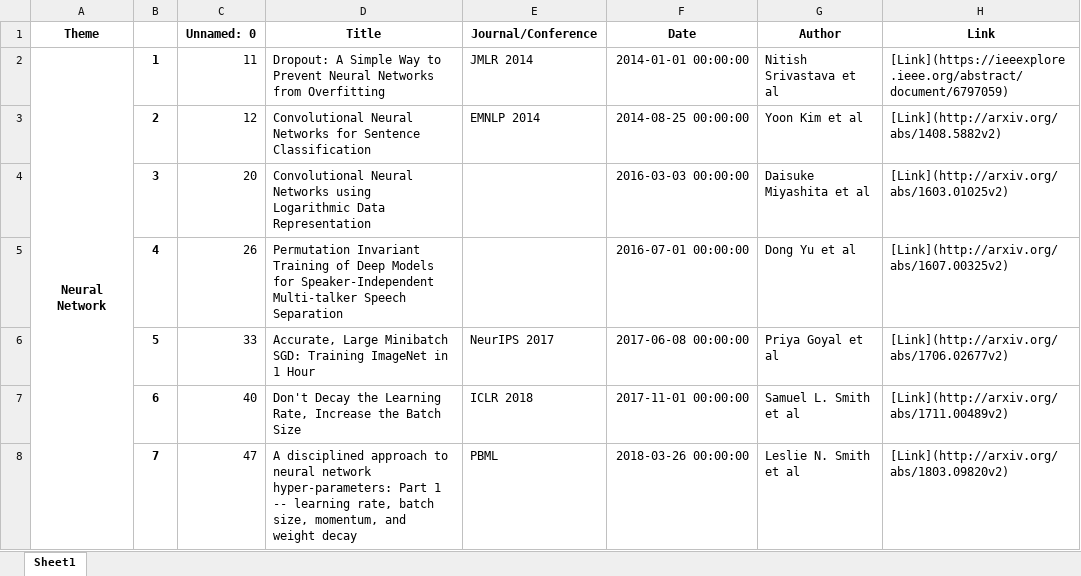
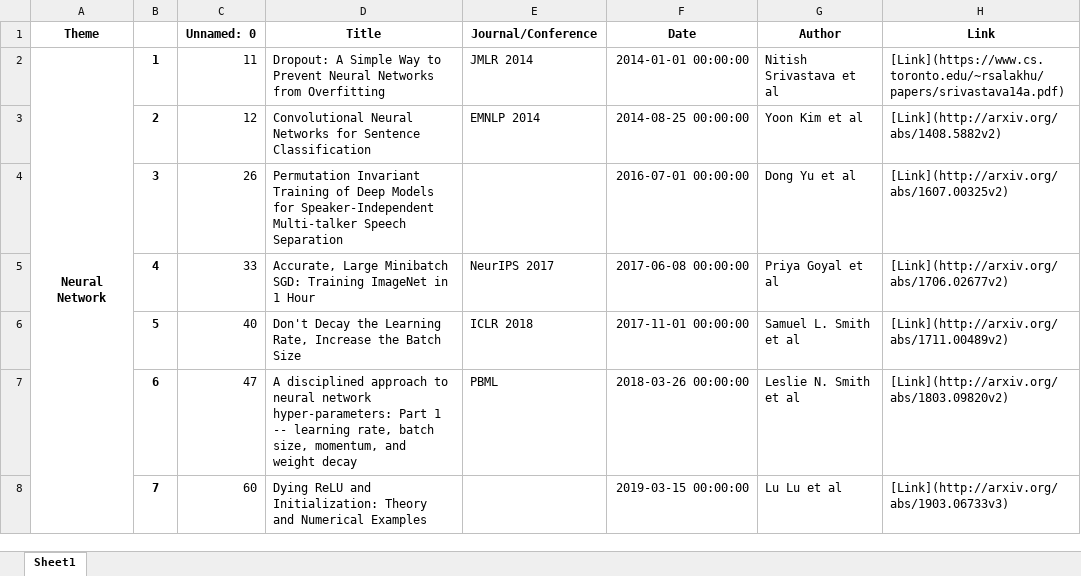
Before and after one commit to minseok0809/awesome-ai-paper, an Excel workbook: arxiv_paper_df_by_theme.xlsx, sheet Sheet1, drawn as a sheet; only a part is shown; values as stored, in another font and other column widths than the file's, no borders; the diff covers the shown part only; the diff names each change by its address in the sheet, - before the commit and + after, or states it on an @@ line.

```diff
--- a/arxiv_paper_df_by_theme.xlsx (sheet Sheet1)
+++ b/arxiv_paper_df_by_theme.xlsx (sheet Sheet1)
-A2:A10 merged
+A2:A9 merged
-H2 (Link): [Link](https://ieeexplore.ieee.org/abstract/document/6797059)
+H2 (Link): [Link](https://www.cs.toronto.edu/~rsalakhu/papers/srivastava14a.pdf)
-C4 (Unnamed: 0): 20
+C4 (Unnamed: 0): 26
-D4 (Title): Convolutional Neural Networks using Logarithmic Data Representation
+D4 (Title): Permutation Invariant Training of Deep Models for Speaker-Independent Multi-talker Speech Separation
-F4 (Date): 2016-03-03 00:00:00
+F4 (Date): 2016-07-01 00:00:00
-G4 (Author): Daisuke Miyashita et al
+G4 (Author): Dong Yu et al
-H4 (Link): [Link](http://arxiv.org/abs/1603.01025v2)
+H4 (Link): [Link](http://arxiv.org/abs/1607.00325v2)
-C5 (Unnamed: 0): 26
+C5 (Unnamed: 0): 33
-D5 (Title): Permutation Invariant Training of Deep Models for Speaker-Independent Multi-talker Speech Separation
+D5 (Title): Accurate, Large Minibatch SGD: Training ImageNet in 1 Hour
-E5 (Journal/Conference): (empty)
+E5 (Journal/Conference): NeurIPS 2017
-F5 (Date): 2016-07-01 00:00:00
+F5 (Date): 2017-06-08 00:00:00
-G5 (Author): Dong Yu et al
+G5 (Author): Priya Goyal et al
-H5 (Link): [Link](http://arxiv.org/abs/1607.00325v2)
+H5 (Link): [Link](http://arxiv.org/abs/1706.02677v2)
-C6 (Unnamed: 0): 33
+C6 (Unnamed: 0): 40
-D6 (Title): Accurate, Large Minibatch SGD: Training ImageNet in 1 Hour
+D6 (Title): Don't Decay the Learning Rate, Increase the Batch Size
-E6 (Journal/Conference): NeurIPS 2017
+E6 (Journal/Conference): ICLR 2018
-F6 (Date): 2017-06-08 00:00:00
+F6 (Date): 2017-11-01 00:00:00
-G6 (Author): Priya Goyal et al
+G6 (Author): Samuel L. Smith et al
-H6 (Link): [Link](http://arxiv.org/abs/1706.02677v2)
+H6 (Link): [Link](http://arxiv.org/abs/1711.00489v2)
-C7 (Unnamed: 0): 40
+C7 (Unnamed: 0): 47
-D7 (Title): Don't Decay the Learning Rate, Increase the Batch Size
+D7 (Title): A disciplined approach to neural network hyper-parameters: Part 1 -- learning rate, batch size, momentum, and weight decay
-E7 (Journal/Conference): ICLR 2018
+E7 (Journal/Conference): PBML
-F7 (Date): 2017-11-01 00:00:00
+F7 (Date): 2018-03-26 00:00:00
-G7 (Author): Samuel L. Smith et al
+G7 (Author): Leslie N. Smith et al
-H7 (Link): [Link](http://arxiv.org/abs/1711.00489v2)
+H7 (Link): [Link](http://arxiv.org/abs/1803.09820v2)
-C8 (Unnamed: 0): 47
+C8 (Unnamed: 0): 60
-D8 (Title): A disciplined approach to neural network hyper-parameters: Part 1 -- learning rate, batch size, momentum, and weight decay
+D8 (Title): Dying ReLU and Initialization: Theory and Numerical Examples
-E8 (Journal/Conference): PBML
+E8 (Journal/Conference): (empty)
-F8 (Date): 2018-03-26 00:00:00
+F8 (Date): 2019-03-15 00:00:00
-G8 (Author): Leslie N. Smith et al
+G8 (Author): Lu Lu et al
-H8 (Link): [Link](http://arxiv.org/abs/1803.09820v2)
+H8 (Link): [Link](http://arxiv.org/abs/1903.06733v3)
```
Also changed, not shown: 1 removed row, 771 edited cells and merged cells elsewhere in this sheet, arxiv_paper_df.xlsx, arxiv_paper_df_by_theme_revised.xlsx, 4 other files.
